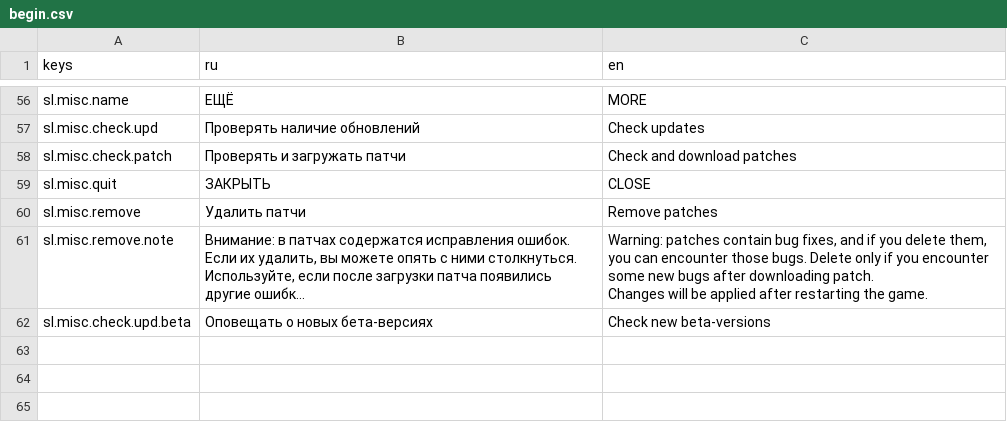
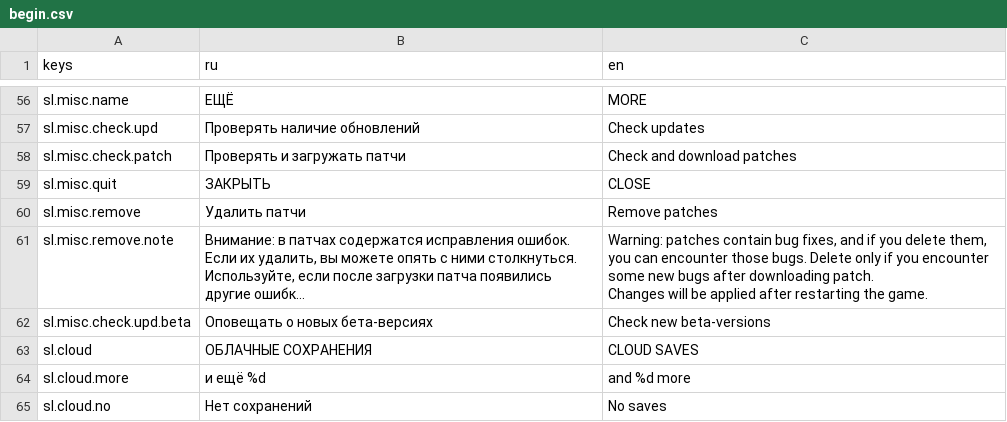
Before and after one commit to Diamond-Studio-GAMES/alpha-platformer2, a CSV file: misc/translations/begin.csv, drawn as a sheet; only a part is shown, gaps mark what is left out; long unchanged cells end in …; the diff names each change by its address in the sheet, - before the commit and + after, or states it on an @@ line.

```diff
--- a/misc/translations/begin.csv
+++ b/misc/translations/begin.csv
+row 63: sl.cloud | ОБЛАЧНЫЕ СОХРАНЕНИЯ | CLOUD SAVES
+row 64: sl.cloud.more | и ещё %d | and %d more
+row 65: sl.cloud.no | Нет сохранений | No saves
```
Also changed, not shown: 4 other files.
